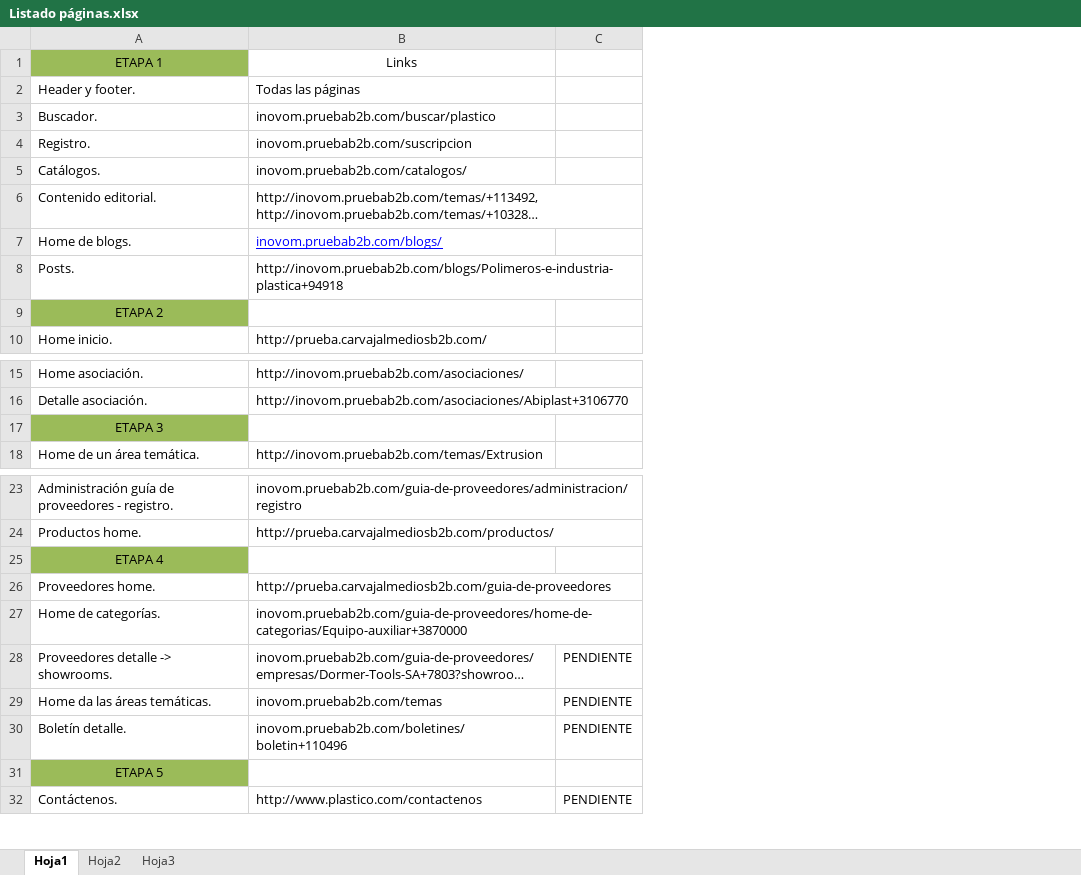
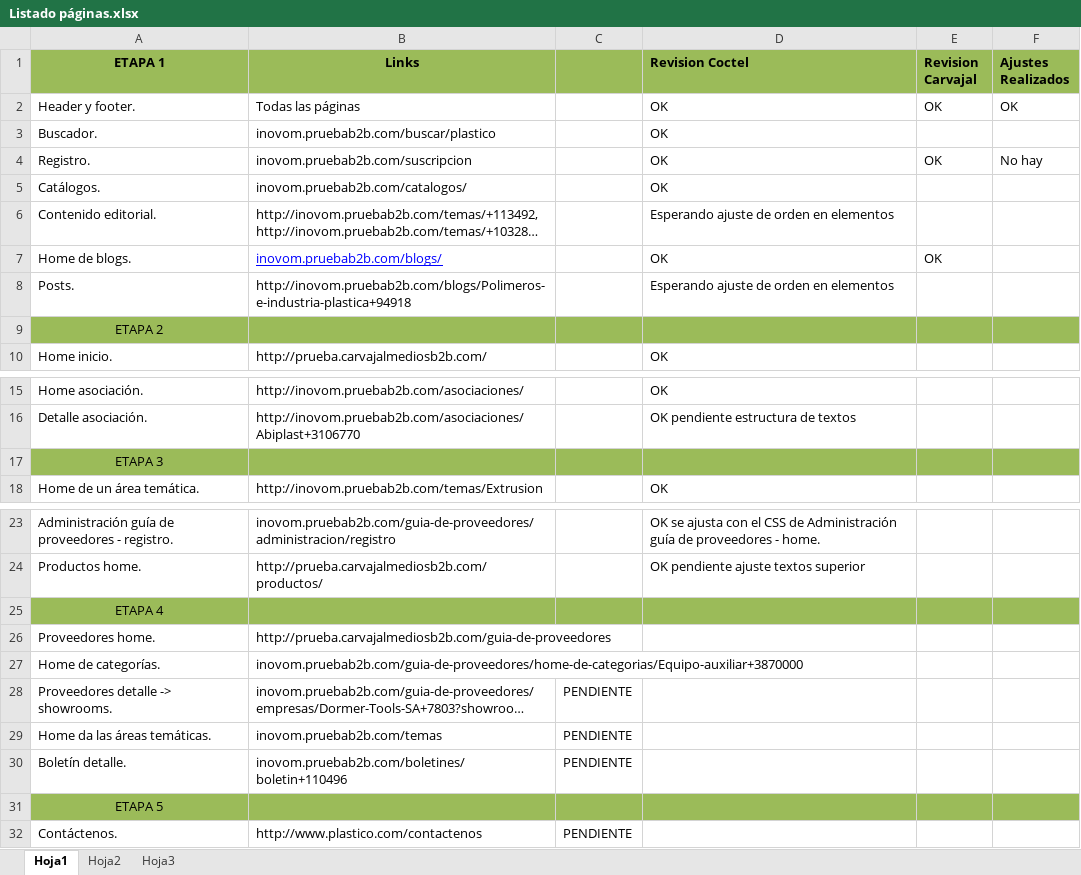
Before and after one commit to levelcode/carva, an Excel workbook: Listado páginas.xlsx, sheet Hoja1, drawn as a sheet; only a part is shown, gaps mark what is left out; long unchanged cells end in …; values as stored, in another font and other column widths than the file's, no borders; the diff names each change by its address in the sheet, - before the commit and + after, or states it on an @@ line.

Commit message:
Ajustes etapa 1, desarrollo etapa 2 y 3.
Se adjuntan notas en el archivo excel, igualmente estructuras con
demasiadas variaciones tienen su captura de pantalla y su HTML.

```diff
--- a/Listado páginas.xlsx (sheet Hoja1)
+++ b/Listado páginas.xlsx (sheet Hoja1)
+column D (Revision Coctel), rows 2-10: OK | OK | OK | OK | Esperando ajuste de orden en elementos | OK | Esperando ajuste de orden en elementos |  | OK; rows 15-18: OK | OK pendiente estructura de textos |  | OK; rows 23-24: OK se ajusta con el CSS de Administración guía de proveedores - home. | OK pendiente ajuste textos superior
+column E (Revision Carvajal), rows 2-7: OK |  | OK |  |  | OK
+column F (Ajustes Realizados), rows 2-4: OK |  | No hay
-A1:B1 bold: off
+A1:B1 bold: on
-B1:C1 fill: none
+B1:C1 fill: #9BBB59
-B9:C9 fill: none
+B9:C9 fill: #9BBB59
-B17:C17 fill: none
+B17:C17 fill: #9BBB59
-B25:C25 fill: none
+B25:C25 fill: #9BBB59
-B31:C31 fill: none
+B31:C31 fill: #9BBB59
```
Also changed, not shown: 18 other files.
